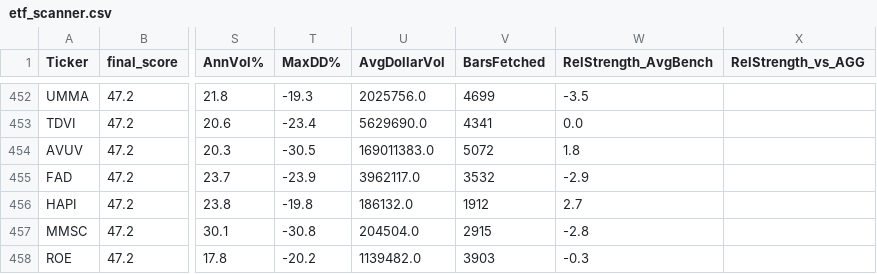
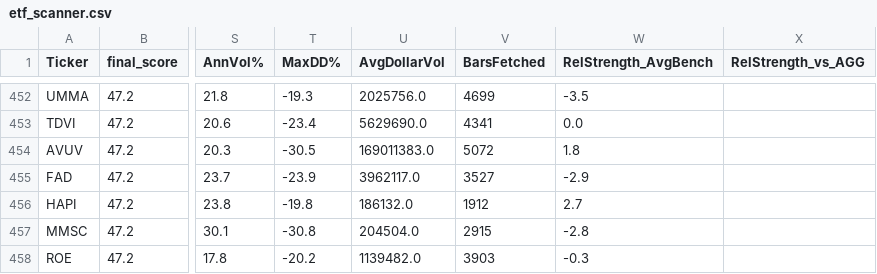
Before and after one commit to 1155125384/scanner_etf, a CSV file: etf_scanner.csv, drawn as a sheet; only a part is shown, gaps mark what is left out; the diff names each change by its address in the sheet, - before the commit and + after, or states it on an @@ line.

```diff
--- a/etf_scanner.csv
+++ b/etf_scanner.csv
-V455 (BarsFetched): 3532
+V455 (BarsFetched): 3527
```
